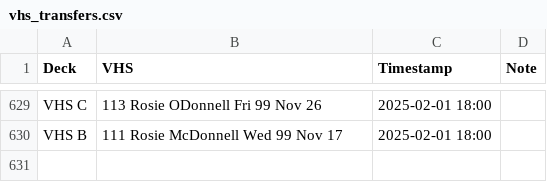
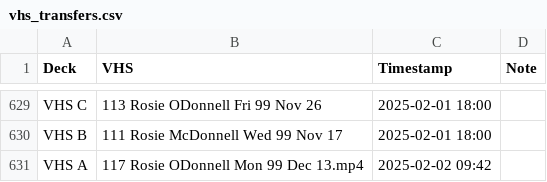
Before and after one commit to OATAP/tape-tracker, a CSV file: vhs_transfers.csv, drawn as a sheet; only a part is shown, gaps mark what is left out; the diff names each change by its address in the sheet, - before the commit and + after, or states it on an @@ line.

Commit message:
Auto-update: 2/2/2025 9:43 AM

```diff
--- a/vhs_transfers.csv
+++ b/vhs_transfers.csv
+row 631: VHS A | 117 Rosie ODonnell Mon 99 Dec 13.mp4 | 2025-02-02 09:42
```
